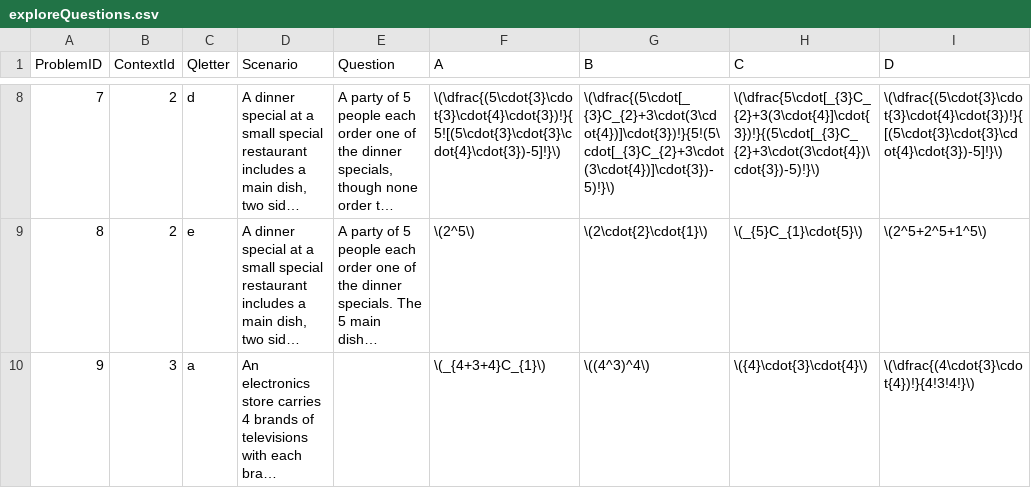
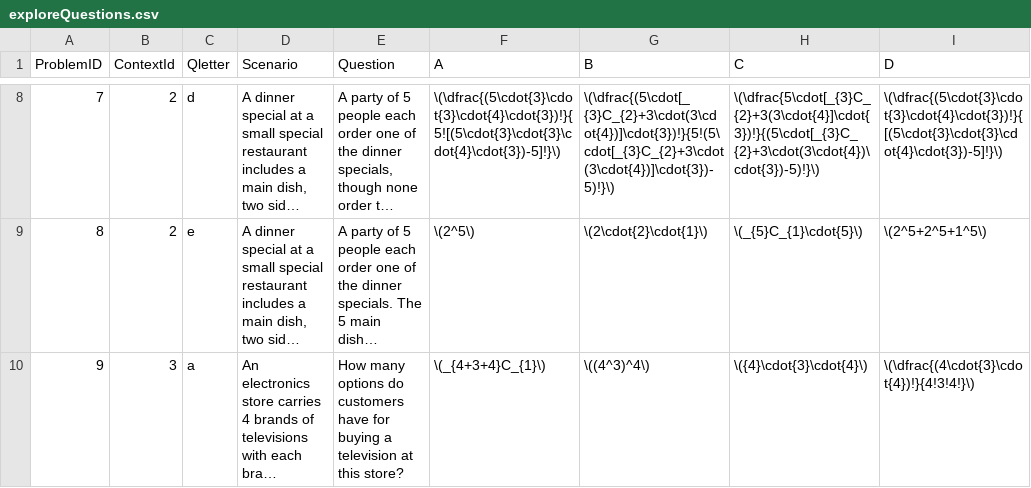
Before and after one commit to EducationShinyAppTeam/Counting_Techniques, a CSV file: exploreQuestions.csv, drawn as a sheet; only a part is shown, gaps mark what is left out; long unchanged cells end in …; the diff covers the shown part only; the diff names each change by its address in the sheet, - before the commit and + after, or states it on an @@ line.

```diff
--- a/exploreQuestions.csv
+++ b/exploreQuestions.csv
-E10 (Question): (empty)
+E10 (Question): How many options do customers have for buying a television at this store?
```
Also changed, not shown: 1 edited cell elsewhere in this file, 1 other file.
